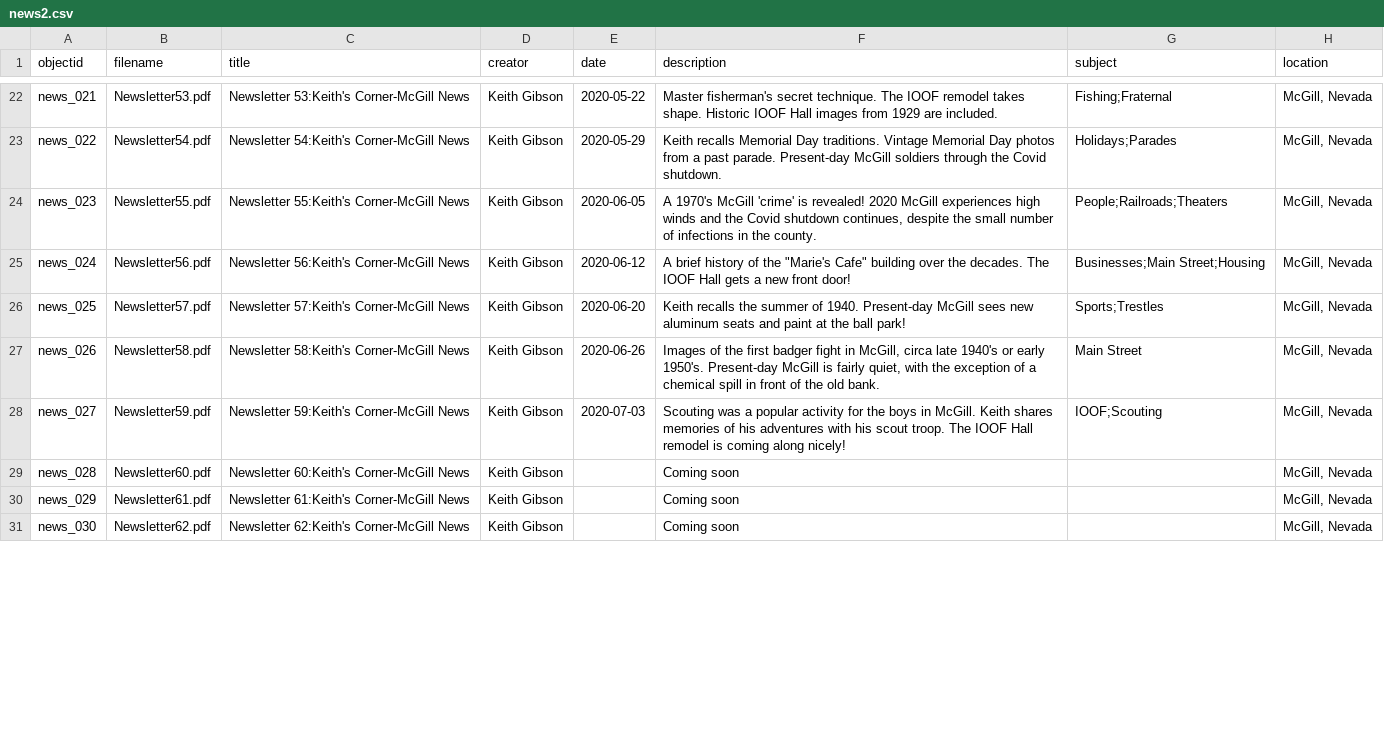
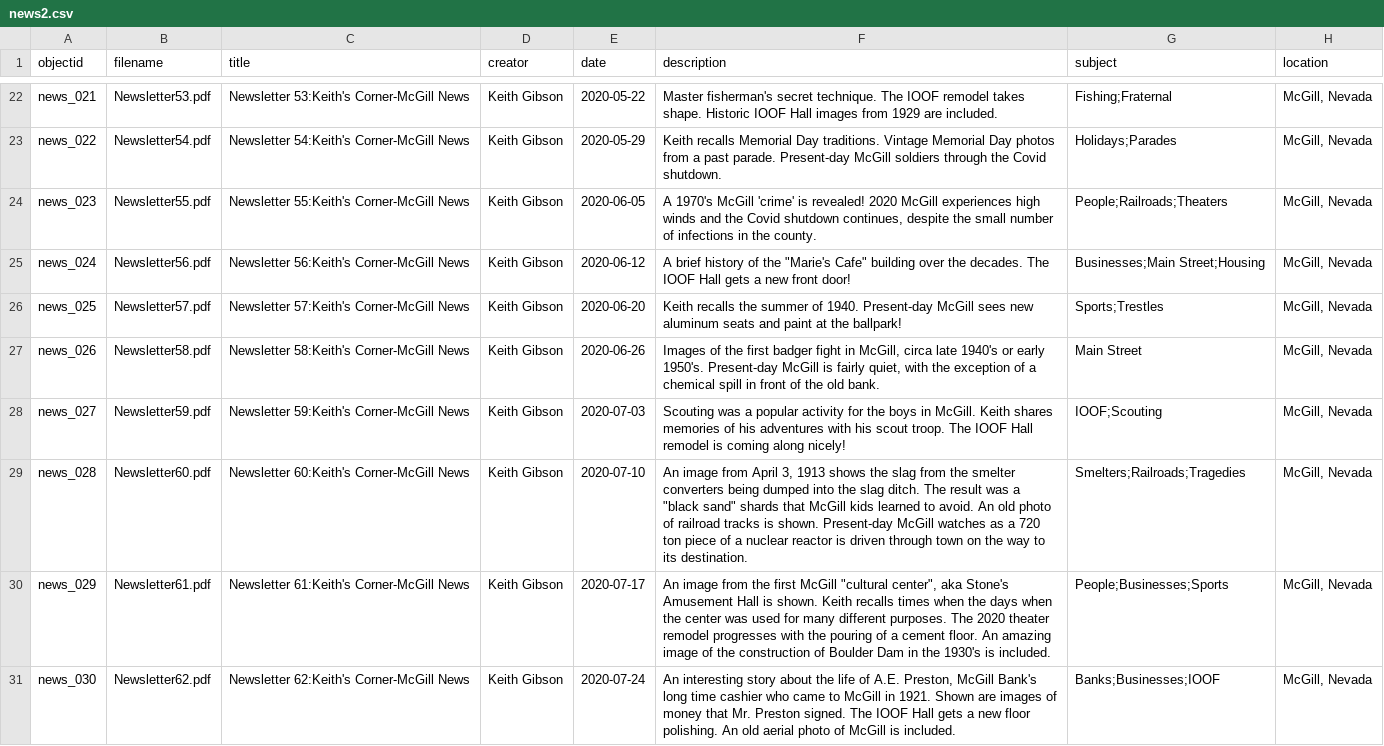
Before and after one commit to McGillHeritage/2020, a CSV file: _data/news2.csv, drawn as a sheet; only a part is shown, gaps mark what is left out; the diff covers the shown part only; the diff names each change by its address in the sheet, - before the commit and + after, or states it on an @@ line.

Commit message:
Add files via upload

```diff
--- a/_data/news2.csv
+++ b/_data/news2.csv
-F26 (description): …at the ball park!
+F26 (description): …at the ballpark!
-E29 (date): (empty)
+E29 (date): 2020-07-10
-F29 (description): Coming soon
+F29 (description): An image from April 3, 1913 shows the slag from the smelter converters being dumped into the slag ditch. The result was a "black sand" shards that McGill kids learned to avoid. An old photo of railroad tracks is shown. Present-day McGill watches as a 720 ton piece of a nuclear reactor is driven through town on the way to its destination.
-G29 (subject): (empty)
+G29 (subject): Smelters;Railroads;Tragedies
-E30 (date): (empty)
+E30 (date): 2020-07-17
-F30 (description): Coming soon
+F30 (description): An image from the first McGill "cultural center", aka Stone's Amusement Hall is shown. Keith recalls times when the days when the center was used for many different purposes. The 2020 theater remodel progresses with the pouring of a cement floor. An amazing image of the construction of Boulder Dam in the 1930's is included.
-G30 (subject): (empty)
+G30 (subject): People;Businesses;Sports
-E31 (date): (empty)
+E31 (date): 2020-07-24
-F31 (description): Coming soon
+F31 (description): An interesting story about the life of A.E. Preston, McGill Bank's long time cashier who came to McGill in 1921. Shown are images of money that Mr. Preston signed. The IOOF Hall gets a new floor polishing. An old aerial photo of McGill is included.
-G31 (subject): (empty)
+G31 (subject): Banks;Businesses;IOOF
```
Also changed, not shown: 18 edited cells elsewhere in this file.
